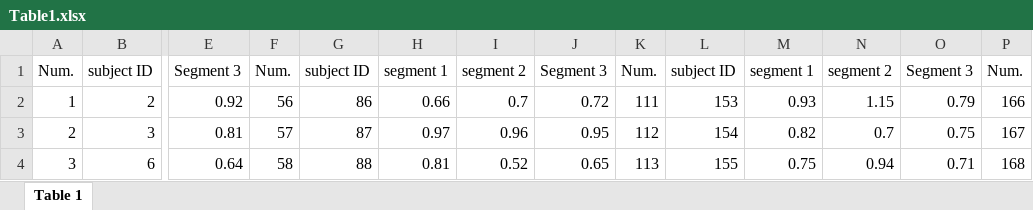
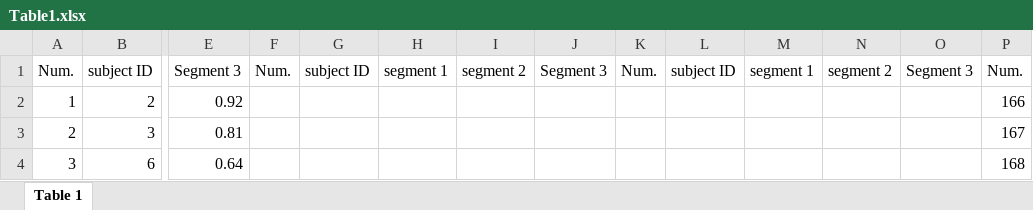
Before and after one commit to Mystery01092000/Blood-Pressure-detection-from-PPG-signals, an Excel workbook: DataSet/Table1.xlsx, sheet Table 1, drawn as a sheet; only a part is shown, gaps mark what is left out; values as stored, in another font and other column widths than the file's, no borders; the diff covers the shown part only; the diff names each change by its address in the sheet, - before the commit and + after, or states it on an @@ line.

```diff
--- a/DataSet/Table1.xlsx (sheet Table 1)
+++ b/DataSet/Table1.xlsx (sheet Table 1)
-F2: 56
+F2: (empty)
-G2: 86
+G2: (empty)
-H2: 0.66
+H2: (empty)
-I2: 0.7
+I2: (empty)
-J2: 0.72
+J2: (empty)
-K2: 111
+K2: (empty)
-L2: 153
+L2: (empty)
-M2: 0.93
+M2: (empty)
-N2: 1.15
+N2: (empty)
-O2: 0.79
+O2: (empty)
-F3: 57
+F3: (empty)
-G3: 87
+G3: (empty)
-H3: 0.97
+H3: (empty)
-I3: 0.96
+I3: (empty)
-J3: 0.95
+J3: (empty)
-K3: 112
+K3: (empty)
-L3: 154
+L3: (empty)
-M3: 0.82
+M3: (empty)
-N3: 0.7
+N3: (empty)
-O3: 0.75
+O3: (empty)
-F4: 58
+F4: (empty)
-G4: 88
+G4: (empty)
-H4: 0.81
+H4: (empty)
-I4: 0.52
+I4: (empty)
-J4: 0.65
+J4: (empty)
-K4: 113
+K4: (empty)
-L4: 155
+L4: (empty)
-M4: 0.75
+M4: (empty)
-N4: 0.94
+N4: (empty)
-O4: 0.71
+O4: (empty)
```
Also changed, not shown: 164 added rows and 520 edited cells elsewhere in this sheet, DataSet/PPG-BP dataset.xlsx, 2 other files.
